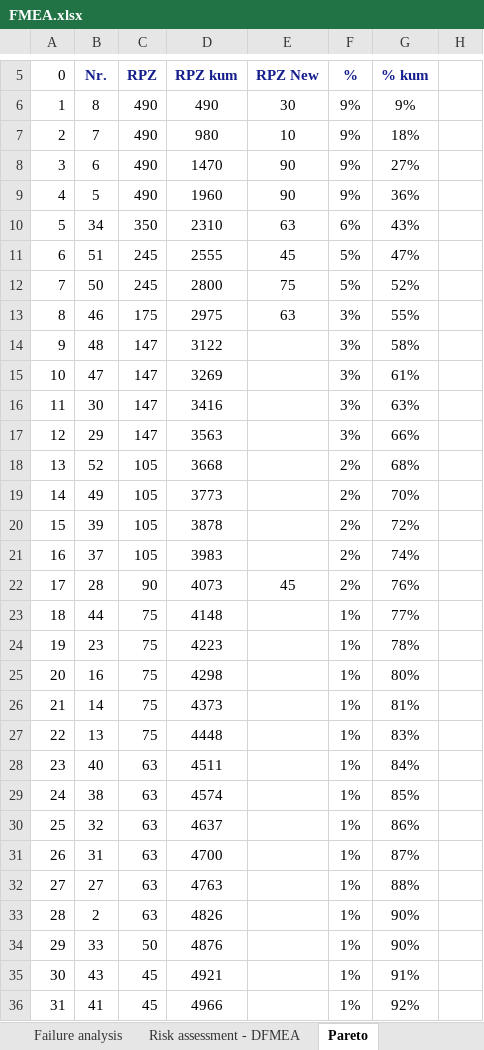
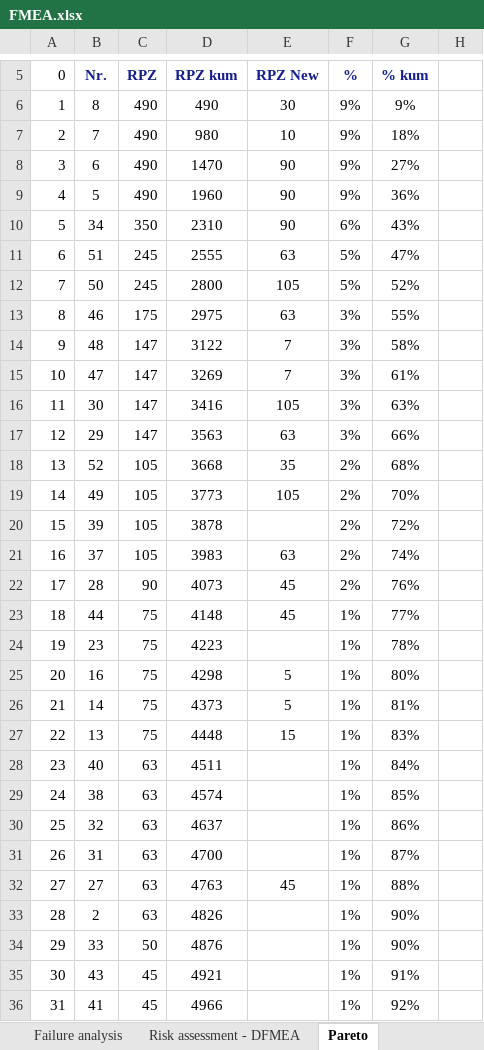
Before and after one commit to MattdewT/KE3, an Excel workbook: RB-Blessing/FMEA.xlsx, sheet Pareto, drawn as a sheet; only a part is shown, gaps mark what is left out; values as stored, in another font and other column widths than the file's, no borders; charts and pictures and conditional formats not drawn; the diff covers the shown part only; the diff names each change by its address in the sheet, - before the commit and + after, or states it on an @@ line.

Commit message:
Pareto-Erläuterungen

```diff
--- a/RB-Blessing/FMEA.xlsx (sheet Pareto)
+++ b/RB-Blessing/FMEA.xlsx (sheet Pareto)
-E10 (RPZ New): 63
+E10 (RPZ New): 90
-E11 (RPZ New): 45
+E11 (RPZ New): 63
-E12 (RPZ New): 75
+E12 (RPZ New): 105
-E14:E15 (RPZ New): (empty)
+E14:E15 (RPZ New): 7
-E16 (RPZ New): (empty)
+E16 (RPZ New): 105
-E17 (RPZ New): (empty)
+E17 (RPZ New): 63
-E18 (RPZ New): (empty)
+E18 (RPZ New): 35
-E19 (RPZ New): (empty)
+E19 (RPZ New): 105
-E21 (RPZ New): (empty)
+E21 (RPZ New): 63
-E23 (RPZ New): (empty)
+E23 (RPZ New): 45
-E25:E26 (RPZ New): (empty)
+E25:E26 (RPZ New): 5
-E27 (RPZ New): (empty)
+E27 (RPZ New): 15
-E32 (RPZ New): (empty)
+E32 (RPZ New): 45
```
Also changed, not shown: 4 edited cells elsewhere in this sheet, sheet Risk assessment - DFMEA, charts or pictures, 1 other file.
